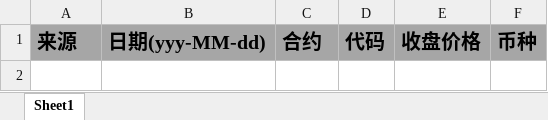
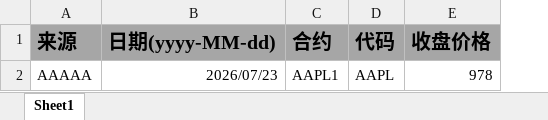
Before and after one commit to siguocheng/risk, an Excel workbook: src/main/resources/template/持仓列表.xlsx, sheet Sheet1, drawn as a sheet; values as stored, in another font and other column widths than the file's, no borders; removed rows and columns are numbered as before the commit, all else as after; the diff names each change by its address in the sheet, - before the commit and + after, or states it on an @@ line.

```diff
--- a/src/main/resources/template/持仓列表.xlsx (sheet Sheet1)
+++ b/src/main/resources/template/持仓列表.xlsx (sheet Sheet1)
-column B (日期(yyy-MM-dd)), empty
+column B (日期(yyyy-MM-dd)), empty
-column F (币种), empty
+row 2: AAAAA | 2026/07/23 | AAPL1 | AAPL | 978
```
Also changed, not shown: src/main/resources/template/交易数据.xlsx, 11 other files.
